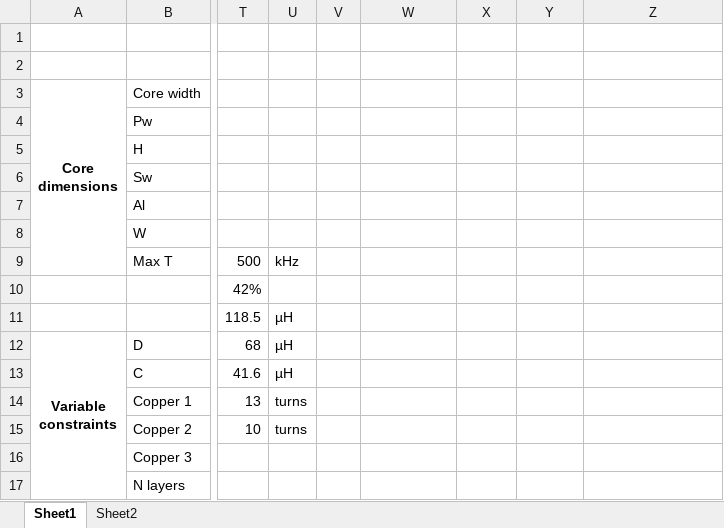
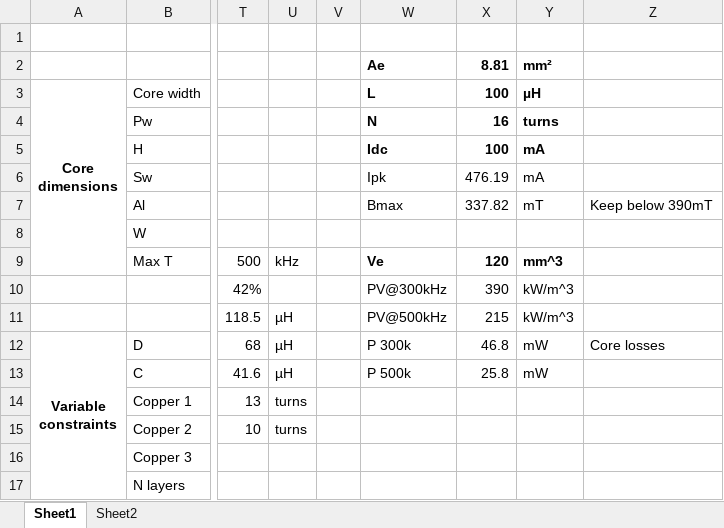
Before and after one commit to reivax-boucoi/PCB_Kicad, an Excel workbook: Planar_XFMR/track_calc.xlsx, sheet Sheet1, drawn as a sheet; only a part is shown, gaps mark what is left out; values as stored, in another font and other column widths than the file's, no borders; charts and pictures and conditional formats not drawn; the diff names each change by its address in the sheet, - before the commit and + after, or states it on an @@ line.

```diff
--- a/Planar_XFMR/track_calc.xlsx (sheet Sheet1)
+++ b/Planar_XFMR/track_calc.xlsx (sheet Sheet1)
-W2: (empty)
+W2: Ae
-X2: (empty)
+X2: 8.81
-Y2: (empty)
+Y2: mm²
-W3: (empty)
+W3: L
-X3: (empty)
+X3: 100
-Y3: (empty)
+Y3: µH
-W4: (empty)
+W4: N
-X4: (empty)
+X4: 16
-Y4: (empty)
+Y4: turns
-W5: (empty)
+W5: Idc
-X5: (empty)
+X5: 100
-Y5:Y6: (empty)
+Y5:Y6: mA
-W6: (empty)
+W6: Ipk
-X6: (empty)
+X6: 476.19
-W7: (empty)
+W7: Bmax
-X7: (empty)
+X7: 337.82
-Y7: (empty)
+Y7: mT
-Z7: (empty)
+Z7: Keep below 390mT
-W9: (empty)
+W9: Ve
-X9: (empty)
+X9: 120
-Y9: (empty)
+Y9: mm^3
-W10: (empty)
+W10: PV@300kHz
-X10: (empty)
+X10: 390
-Y10:Y11: (empty)
+Y10:Y11: kW/m^3
-W11: (empty)
+W11: PV@500kHz
-X11: (empty)
+X11: 215
-W12: (empty)
+W12: P 300k
-X12: (empty)
+X12: 46.8
-Y12:Y13: (empty)
+Y12:Y13: mW
-Z12: (empty)
+Z12: Core losses
-W13: (empty)
+W13: P 500k
-X13: (empty)
+X13: 25.8
```
Also changed, not shown: sheet Sheet2, charts or pictures, 2 other files.
